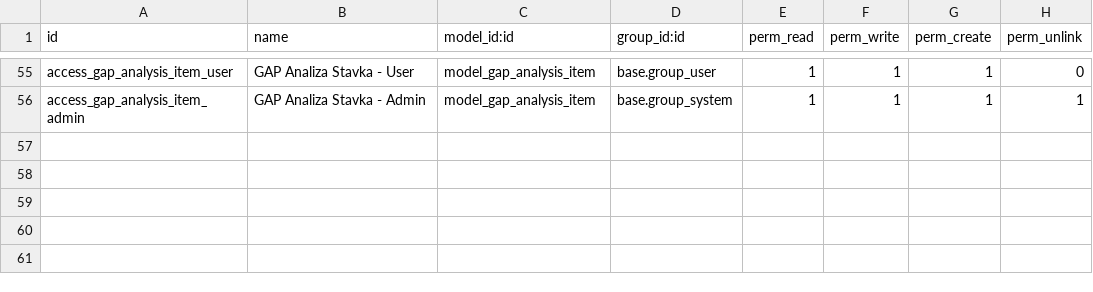
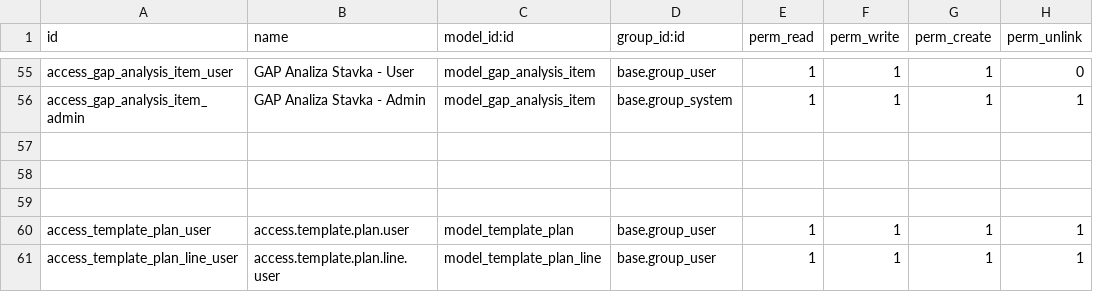
Before and after one commit to LukaBogdanovic-01/odoo-18-custom-modules, a CSV file: universal_request_manager/security/ir.model.access.csv, drawn as a sheet; only a part is shown, gaps mark what is left out; the diff names each change by its address in the sheet, - before the commit and + after, or states it on an @@ line.

```diff
--- a/universal_request_manager/security/ir.model.access.csv
+++ b/universal_request_manager/security/ir.model.access.csv
+row 57: (empty)
+row 58: (empty)
+row 59: (empty)
+row 60: access_template_plan_user | access.template.plan.user | model_template_plan | base.group_user | 1 | 1 | 1 | 1
+row 61: access_template_plan_line_user | access.template.plan.line.user | model_template_plan_line | base.group_user | 1 | 1 | 1 | 1
```
Also changed, not shown: 5 other files.
